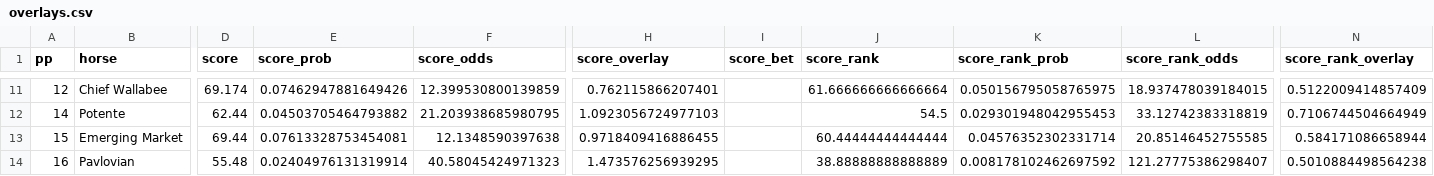
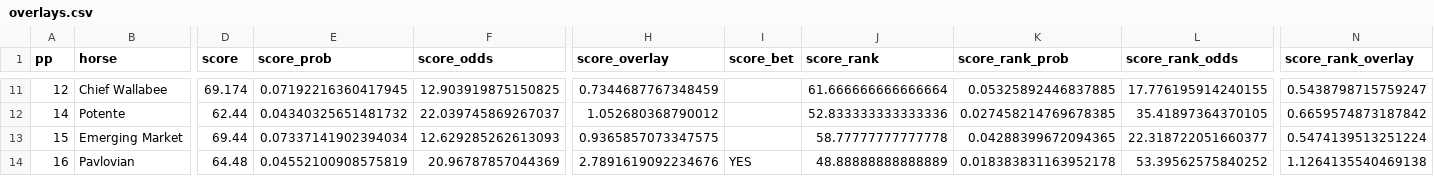
Before and after one commit to nigelglenday/horse-math, a CSV file: data/races/2026-kentucky-derby/overlays.csv, drawn as a sheet; only a part is shown, gaps mark what is left out; the diff covers the shown part only; the diff names each change by its address in the sheet, - before the commit and + after, or states it on an @@ line.

```diff
--- a/data/races/2026-kentucky-derby/overlays.csv
+++ b/data/races/2026-kentucky-derby/overlays.csv
-E11 (score_prob): 0.07462947881649426
+E11 (score_prob): 0.07192216360417945
-F11 (score_odds): 12.399530800139859
+F11 (score_odds): 12.903919875150825
-H11 (score_overlay): 0.762115866207401
+H11 (score_overlay): 0.7344687767348459
-K11 (score_rank_prob): 0.050156795058765975
+K11 (score_rank_prob): 0.05325892446837885
-L11 (score_rank_odds): 18.937478039184015
+L11 (score_rank_odds): 17.776195914240155
-N11 (score_rank_overlay): 0.5122009414857409
+N11 (score_rank_overlay): 0.5438798715759247
-E12 (score_prob): 0.04503705464793882
+E12 (score_prob): 0.04340325651481732
-F12 (score_odds): 21.203938685980795
+F12 (score_odds): 22.039745869267037
-H12 (score_overlay): 1.0923056724977103
+H12 (score_overlay): 1.052680368790012
-J12 (score_rank): 54.5
+J12 (score_rank): 52.833333333333336
-K12 (score_rank_prob): 0.029301948042955453
+K12 (score_rank_prob): 0.027458214769678385
-L12 (score_rank_odds): 33.12742383318819
+L12 (score_rank_odds): 35.41897364370105
-N12 (score_rank_overlay): 0.7106744504664949
+N12 (score_rank_overlay): 0.6659574873187842
-E13 (score_prob): 0.07613328753454081
+E13 (score_prob): 0.07337141902394034
-F13 (score_odds): 12.1348590397638
+F13 (score_odds): 12.629285262613093
-H13 (score_overlay): 0.9718409416886455
+H13 (score_overlay): 0.9365857073347575
-J13 (score_rank): 60.44444444444444
+J13 (score_rank): 58.77777777777778
-K13 (score_rank_prob): 0.04576352302331714
+K13 (score_rank_prob): 0.04288399672094365
-L13 (score_rank_odds): 20.85146452755585
+L13 (score_rank_odds): 22.318722051660377
-N13 (score_rank_overlay): 0.584171086658944
+N13 (score_rank_overlay): 0.5474139513251224
-D14 (score): 55.48
+D14 (score): 64.48
-E14 (score_prob): 0.02404976131319914
+E14 (score_prob): 0.04552100908575819
-F14 (score_odds): 40.58045424971323
+F14 (score_odds): 20.96787857044369
-H14 (score_overlay): 1.473576256939295
+H14 (score_overlay): 2.7891619092234676
-I14 (score_bet): (empty)
+I14 (score_bet): YES
-J14 (score_rank): 38.88888888888889
+J14 (score_rank): 48.88888888888889
-K14 (score_rank_prob): 0.008178102462697592
+K14 (score_rank_prob): 0.018383831163952178
-L14 (score_rank_odds): 121.27775386298407
+L14 (score_rank_odds): 53.39562575840252
-N14 (score_rank_overlay): 0.5010884498564238
+N14 (score_rank_overlay): 1.1264135540469138
```
Also changed, not shown: 103 edited cells elsewhere in this file, data/races/2026-kentucky-derby/portfolio.csv, 5 other files.
